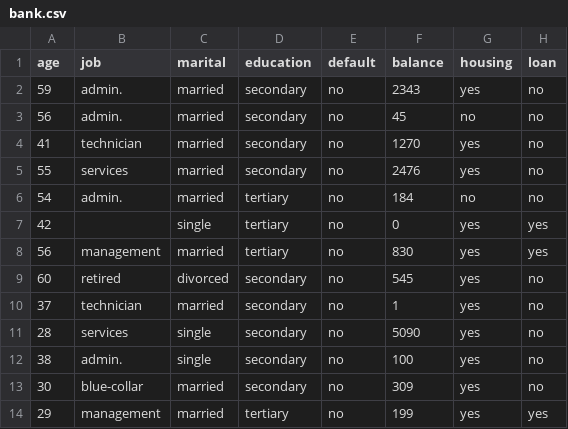
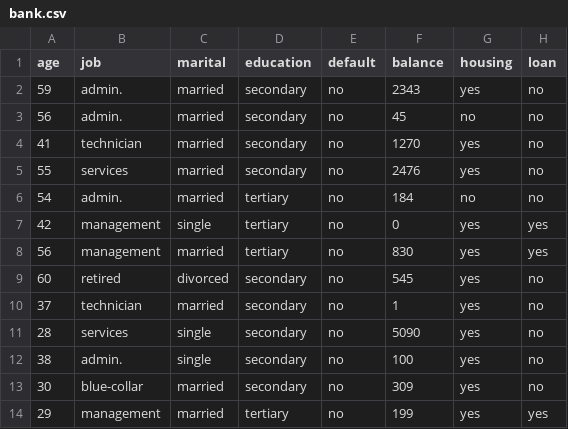
Before and after one commit to polischukviktoria/DM, a CSV file: bank.csv, drawn as a sheet; only a part is shown; the diff names each change by its address in the sheet, - before the commit and + after, or states it on an @@ line.

Commit message:
Update bank.csv

```diff
--- a/bank.csv
+++ b/bank.csv
-B7 (job): (empty)
+B7 (job): management
```
